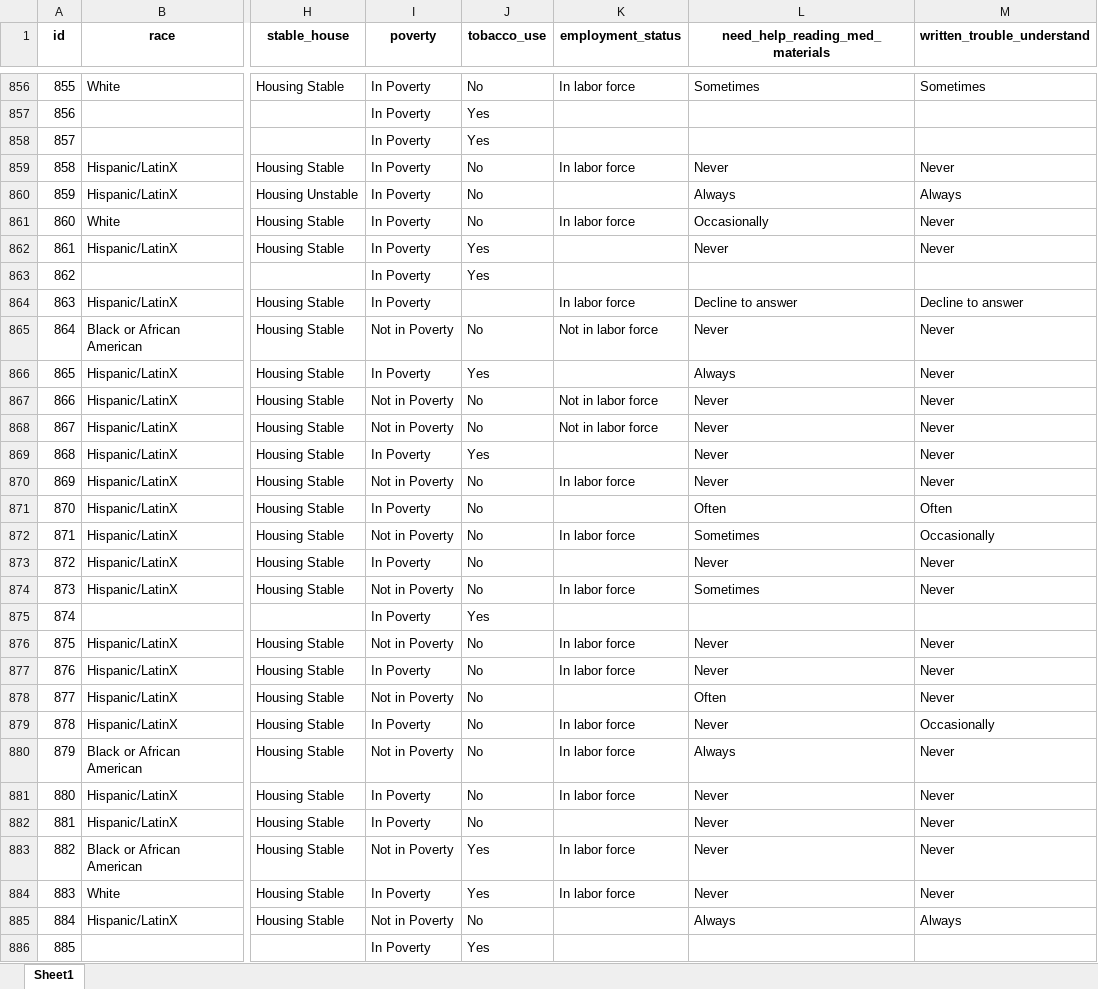
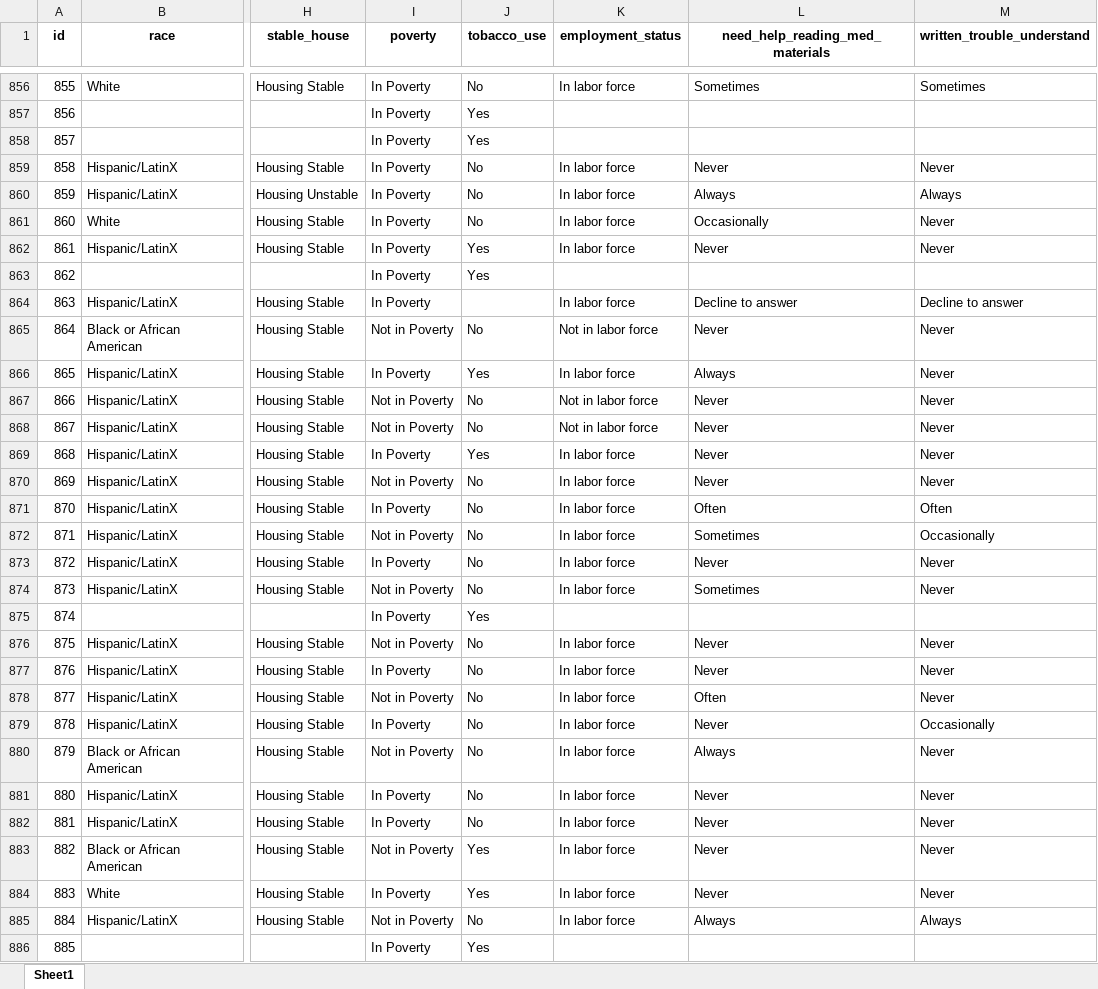
Before and after one commit to joycesun10/team5_qac380, an Excel workbook: all managed data.xlsx, sheet Sheet1, drawn as a sheet; only a part is shown, gaps mark what is left out; values as stored, in another font and other column widths than the file's, no borders; the diff covers the shown part only; the diff names each change by its address in the sheet, - before the commit and + after, or states it on an @@ line.

Commit message:
fixed data management error in employment, removed decline to answer from health literacy variables, and assigment 3 vizzes

```diff
--- a/all managed data.xlsx (sheet Sheet1)
+++ b/all managed data.xlsx (sheet Sheet1)
-K860 (employment_status): (empty)
+K860 (employment_status): In labor force
-K862 (employment_status): (empty)
+K862 (employment_status): In labor force
-K866 (employment_status): (empty)
+K866 (employment_status): In labor force
-K869 (employment_status): (empty)
+K869 (employment_status): In labor force
-K871 (employment_status): (empty)
+K871 (employment_status): In labor force
-K873 (employment_status): (empty)
+K873 (employment_status): In labor force
-K878 (employment_status): (empty)
+K878 (employment_status): In labor force
-K882 (employment_status): (empty)
+K882 (employment_status): In labor force
-K885 (employment_status): (empty)
+K885 (employment_status): In labor force
```
Also changed, not shown: 229 edited cells elsewhere in this sheet, 2 other files.
